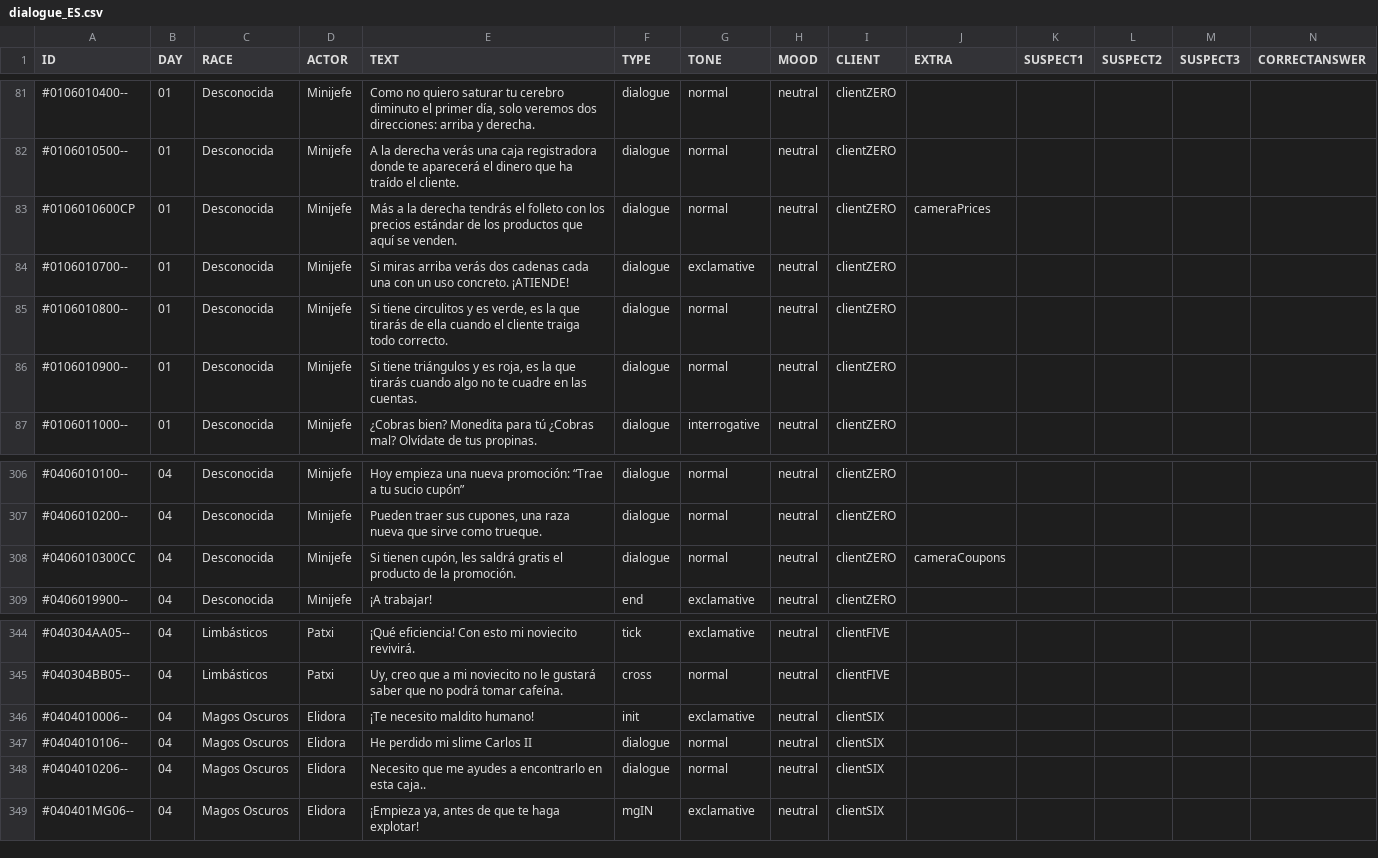
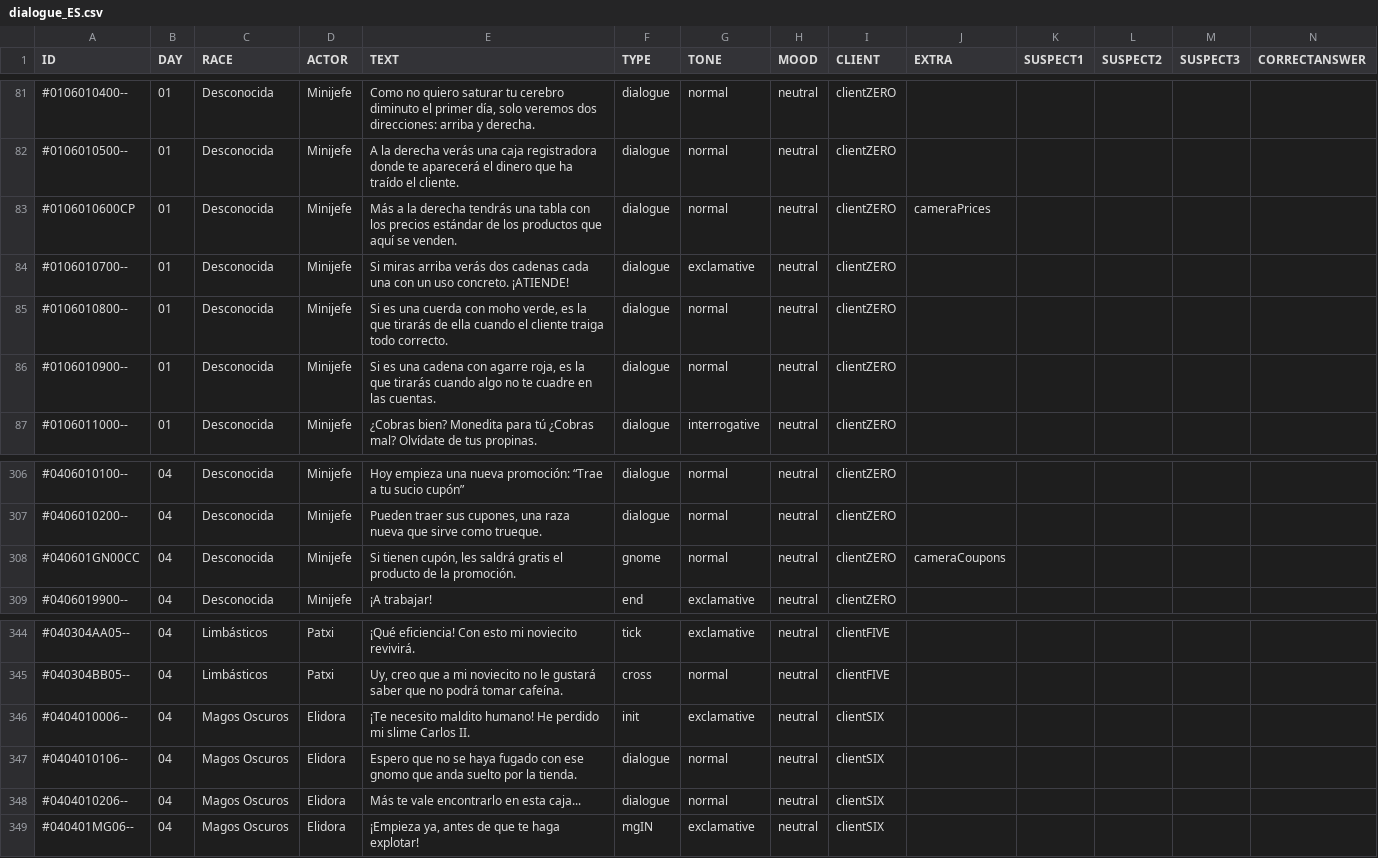
Before and after one commit to MirtharCode/CoinsOnly2024, a CSV file: Assets/Resources/CSV/Dialogues/dialogue_ES.csv, drawn as a sheet; only a part is shown, gaps mark what is left out.

Commit message:
Cambios para arreglar bugs, la font de los hibridos o el funcionamiento del gnome

```diff
--- a/Assets/Resources/CSV/Dialogues/dialogue_ES.csv
+++ b/Assets/Resources/CSV/Dialogues/dialogue_ES.csv
@@ -82,6 +82,6 @@ ID,DAY,RACE,ACTOR,TEXT,TYPE,TONE,MOOD,CLIENT,EXTRA,SUSPECT1,SUSPECT2,SUSPECT3,CO
 #0106010500--,01,Desconocida,Minijefe,A la derecha verás una caja registradora donde te aparecerá el dinero que ha traído el cliente.,dialogue,normal,neutral,clientZERO,,,,,
-#0106010600CP,01,Desconocida,Minijefe,Más a la derecha tendrás el folleto con los precios estándar de los productos que aquí se venden.,dialogue,normal,neutral,clientZERO,cameraPrices,,,,
+#0106010600CP,01,Desconocida,Minijefe,Más a la derecha tendrás una tabla con los precios estándar de los productos que aquí se venden.,dialogue,normal,neutral,clientZERO,cameraPrices,,,,
 #0106010700--,01,Desconocida,Minijefe,Si miras arriba verás dos cadenas cada una con un uso concreto. ¡ATIENDE!,dialogue,exclamative,neutral,clientZERO,,,,,
-#0106010800--,01,Desconocida,Minijefe,"Si tiene circulitos y es verde, es la que tirarás de ella cuando el cliente traiga todo correcto.",dialogue,normal,neutral,clientZERO,,,,,
-#0106010900--,01,Desconocida,Minijefe,"Si tiene triángulos y es roja, es la que tirarás cuando algo no te cuadre en las cuentas.",dialogue,normal,neutral,clientZERO,,,,,
+#0106010800--,01,Desconocida,Minijefe,"Si es una cuerda con moho verde, es la que tirarás de ella cuando el cliente traiga todo correcto.",dialogue,normal,neutral,clientZERO,,,,,
+#0106010900--,01,Desconocida,Minijefe,"Si es una cadena con agarre roja, es la que tirarás cuando algo no te cuadre en las cuentas.",dialogue,normal,neutral,clientZERO,,,,,
 #0106011000--,01,Desconocida,Minijefe,¿Cobras bien? Monedita para tú ¿Cobras mal? Olvídate de tus propinas.,dialogue,interrogative,neutral,clientZERO,,,,,
@@ -308,3 +308,3 @@ ID,DAY,RACE,ACTOR,TEXT,TYPE,TONE,MOOD,CLIENT,EXTRA,SUSPECT1,SUSPECT2,SUSPECT3,CO
 #0406010200--,04,Desconocida,Minijefe,"Pueden traer sus cupones, una raza nueva que sirve como trueque.",dialogue,normal,neutral,clientZERO,,,,,
-#0406010300CC,04,Desconocida,Minijefe,"Si tienen cupón, les saldrá gratis el producto de la promoción.",dialogue,normal,neutral,clientZERO,cameraCoupons,,,,
+#040601GN00CC,04,Desconocida,Minijefe,"Si tienen cupón, les saldrá gratis el producto de la promoción.",gnome,normal,neutral,clientZERO,cameraCoupons,,,,
 #0406019900--,04,Desconocida,Minijefe,¡A trabajar!,end,exclamative,neutral,clientZERO,,,,,
@@ -346,5 +346,5 @@ ID,DAY,RACE,ACTOR,TEXT,TYPE,TONE,MOOD,CLIENT,EXTRA,SUSPECT1,SUSPECT2,SUSPECT3,CO
 #040304BB05--,04,Limbásticos,Patxi,"Uy, creo que a mi noviecito no le gustará saber que no podrá tomar cafeína.",cross,normal,neutral,clientFIVE,,,,,
-#0404010006--,04,Magos Oscuros,Elidora,¡Te necesito maldito humano!,init,exclamative,neutral,clientSIX,,,,,
-#0404010106--,04,Magos Oscuros,Elidora,He perdido mi slime Carlos II,dialogue,normal,neutral,clientSIX,,,,,
-#0404010206--,04,Magos Oscuros,Elidora,Necesito que me ayudes a encontrarlo en esta caja..,dialogue,normal,neutral,clientSIX,,,,,
+#0404010006--,04,Magos Oscuros,Elidora,¡Te necesito maldito humano! He perdido mi slime Carlos II.,init,exclamative,neutral,clientSIX,,,,,
+#0404010106--,04,Magos Oscuros,Elidora,Espero que no se haya fugado con ese gnomo que anda suelto por la tienda.,dialogue,normal,neutral,clientSIX,,,,,
+#0404010206--,04,Magos Oscuros,Elidora,Más te vale encontrarlo en esta caja...,dialogue,normal,neutral,clientSIX,,,,,
 #040401MG06--,04,Magos Oscuros,Elidora,"¡Empieza ya, antes de que te haga explotar!",mgIN,exclamative,neutral,clientSIX,,,,,
```
Also changed, not shown: 14 other files.
